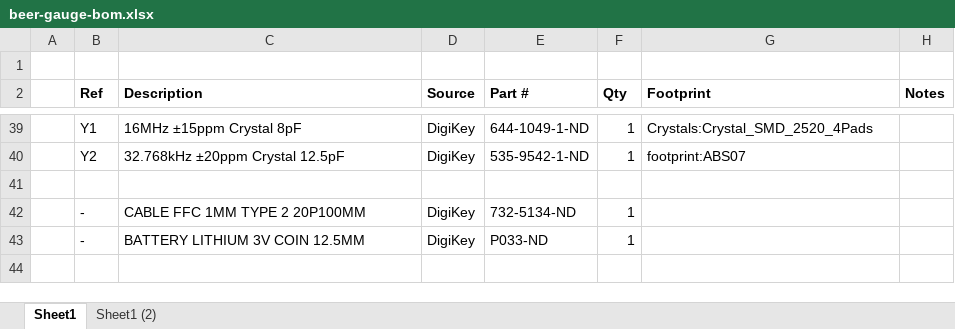
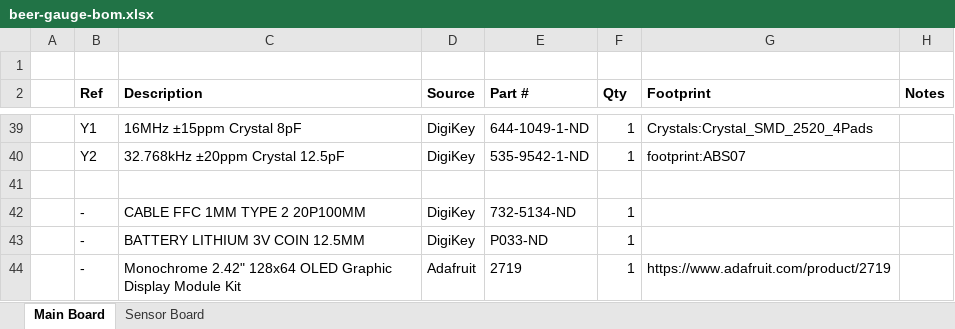
Before and after one commit to jeffkub/beer-gauge, an Excel workbook: hardware/beer-gauge-bom.xlsx, sheet Main Board, drawn as a sheet; only a part is shown, gaps mark what is left out; values as stored, in another font and other column widths than the file's, no borders; the diff names each change by its address in the sheet, - before the commit and + after, or states it on an @@ line.

Commit message:
Updated BOM with sensor board parts

```diff
--- a/hardware/beer-gauge-bom.xlsx (sheet Main Board)
+++ b/hardware/beer-gauge-bom.xlsx (sheet Main Board)
-sheet tab: Sheet1
+sheet tab: Main Board
-sheet tab: Sheet1 (2)
+sheet tab: Sensor Board
+row 44:  | - | Monochrome 2.42" 128x64 OLED Graphic Display Module Kit | Adafruit | 2719 | 1 | https://www.adafruit.com/product/2719
```
Also changed, not shown: sheet Sensor Board.
